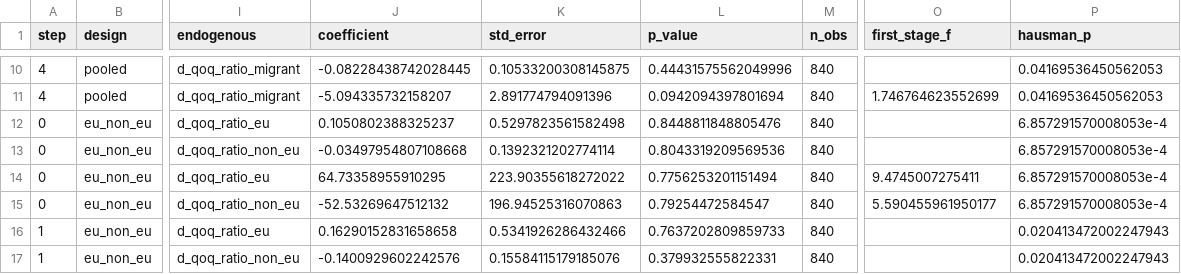
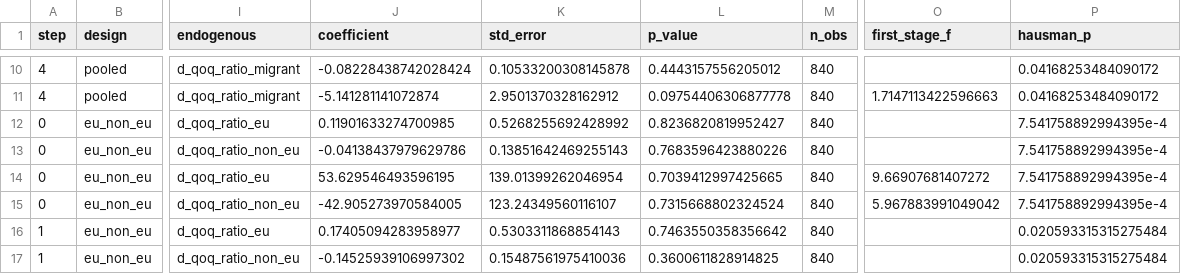
Before and after one commit to jeslyztaz/brexit-study, a CSV file: outputs/main_qoq_coefficients.csv, drawn as a sheet; only a part is shown, gaps mark what is left out; the diff covers the shown part only; the diff names each change by its address in the sheet, - before the commit and + after, or states it on an @@ line.

```diff
--- a/outputs/main_qoq_coefficients.csv
+++ b/outputs/main_qoq_coefficients.csv
-J10 (coefficient): -0.08228438742028445
+J10 (coefficient): -0.08228438742028424
-K10 (std_error): 0.10533200308145875
+K10 (std_error): 0.10533200308145878
-L10 (p_value): 0.44431575562049996
+L10 (p_value): 0.4443157556205012
-P10:P11 (hausman_p): 0.04169536450562053
+P10:P11 (hausman_p): 0.04168253484090172
-J11 (coefficient): -5.094335732158207
+J11 (coefficient): -5.141281141072874
-K11 (std_error): 2.891774794091396
+K11 (std_error): 2.9501370328162912
-L11 (p_value): 0.0942094397801694
+L11 (p_value): 0.09754406306877778
-O11 (first_stage_f): 1.746764623552699
+O11 (first_stage_f): 1.7147113422596663
-J12 (coefficient): 0.1050802388325237
+J12 (coefficient): 0.11901633274700985
-K12 (std_error): 0.5297823561582498
+K12 (std_error): 0.5268255692428992
-L12 (p_value): 0.8448811848805476
+L12 (p_value): 0.8236820819952427
-P12:P15 (hausman_p): 6.857291570008053e-4
+P12:P15 (hausman_p): 7.541758892994395e-4
-J13 (coefficient): -0.03497954807108668
+J13 (coefficient): -0.04138437979629786
-K13 (std_error): 0.1392321202774114
+K13 (std_error): 0.13851642469255143
-L13 (p_value): 0.8043319209569536
+L13 (p_value): 0.7683596423880226
-J14 (coefficient): 64.73358955910295
+J14 (coefficient): 53.629546493596195
-K14 (std_error): 223.90355618272022
+K14 (std_error): 139.01399262046954
-L14 (p_value): 0.7756253201151494
+L14 (p_value): 0.7039412997425665
-O14 (first_stage_f): 9.4745007275411
+O14 (first_stage_f): 9.66907681407272
-J15 (coefficient): -52.53269647512132
+J15 (coefficient): -42.905273970584005
-K15 (std_error): 196.94525316070863
+K15 (std_error): 123.24349560116107
-L15 (p_value): 0.79254472584547
+L15 (p_value): 0.7315668802324524
-O15 (first_stage_f): 5.590455961950177
+O15 (first_stage_f): 5.967883991049042
-J16 (coefficient): 0.16290152831658658
+J16 (coefficient): 0.17405094283958977
-K16 (std_error): 0.5341926286432466
+K16 (std_error): 0.5303311868854143
-L16 (p_value): 0.7637202809859733
+L16 (p_value): 0.7463550358356642
-P16:P17 (hausman_p): 0.020413472002247943
+P16:P17 (hausman_p): 0.020593315315275484
-J17 (coefficient): -0.1400929602242576
+J17 (coefficient): -0.14525939106997302
-K17 (std_error): 0.15584115179185076
+K17 (std_error): 0.15487561975410036
-L17 (p_value): 0.379932555822331
+L17 (p_value): 0.3600611828914825
```
Also changed, not shown: 100 edited cells elsewhere in this file, 4 other files.
